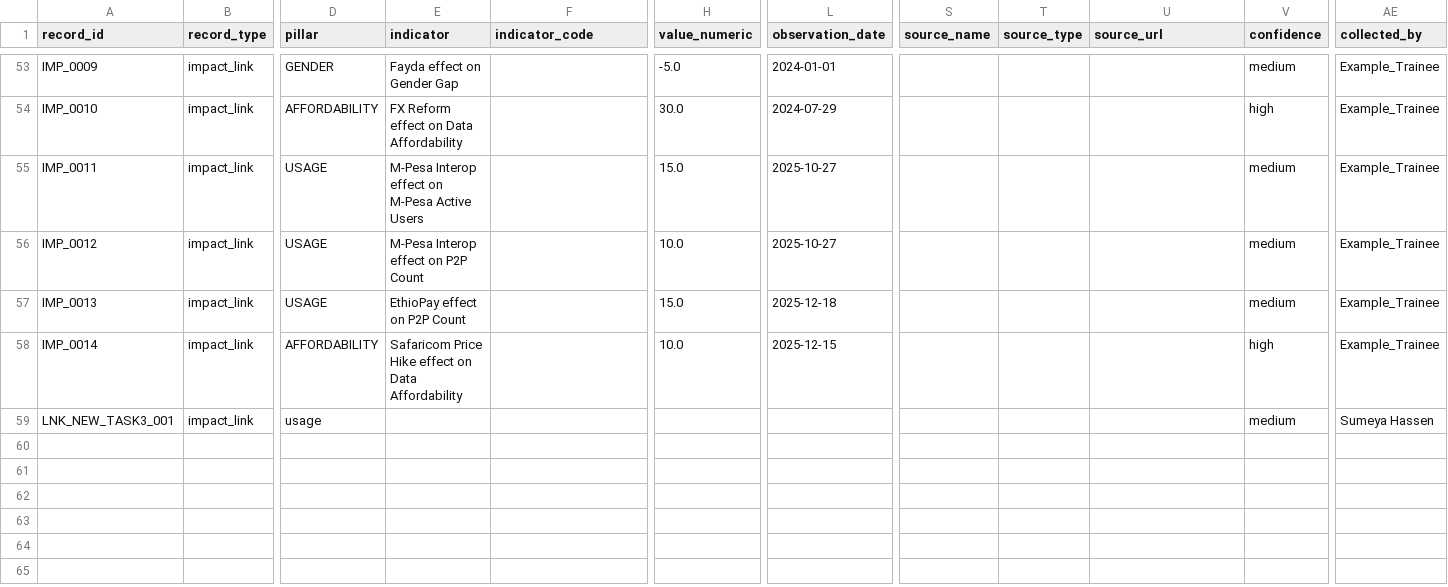
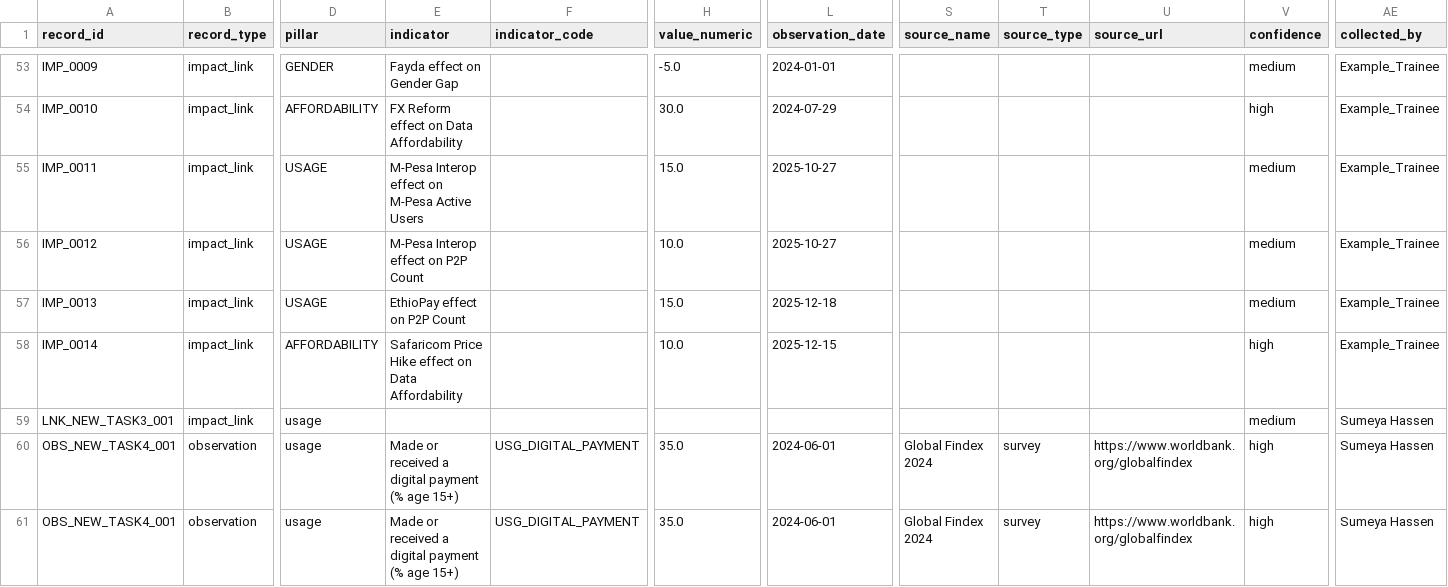
Before and after one commit to Sumeyahassen/ethiopia-fi-forecast, a CSV file: data/processed/ethiopia_fi_enriched.csv, drawn as a sheet; only a part is shown, gaps mark what is left out; rows hold the shown columns only; the diff names each change by its address in the sheet, - before the commit and + after, or states it on an @@ line.

Commit message:
Task 4: forecasting Access and Usage 2025-2027 with scenarios

```diff
--- a/data/processed/ethiopia_fi_enriched.csv
+++ b/data/processed/ethiopia_fi_enriched.csv
+row 60: OBS_NEW_TASK4_001 | observation | usage | Made or received a digital payment (% age 15+) | USG_DIGITAL_PAYMENT | 35.0 | 2024-06-01 | Global Findex 2024 | survey | https://www.worldbank.org/globalfindex | high | Sumeya Hassen
+row 61: OBS_NEW_TASK4_001 | observation | usage | Made or received a digital payment (% age 15+) | USG_DIGITAL_PAYMENT | 35.0 | 2024-06-01 | Global Findex 2024 | survey | https://www.worldbank.org/globalfindex | high | Sumeya Hassen
```
Also changed, not shown: 4 other files.
